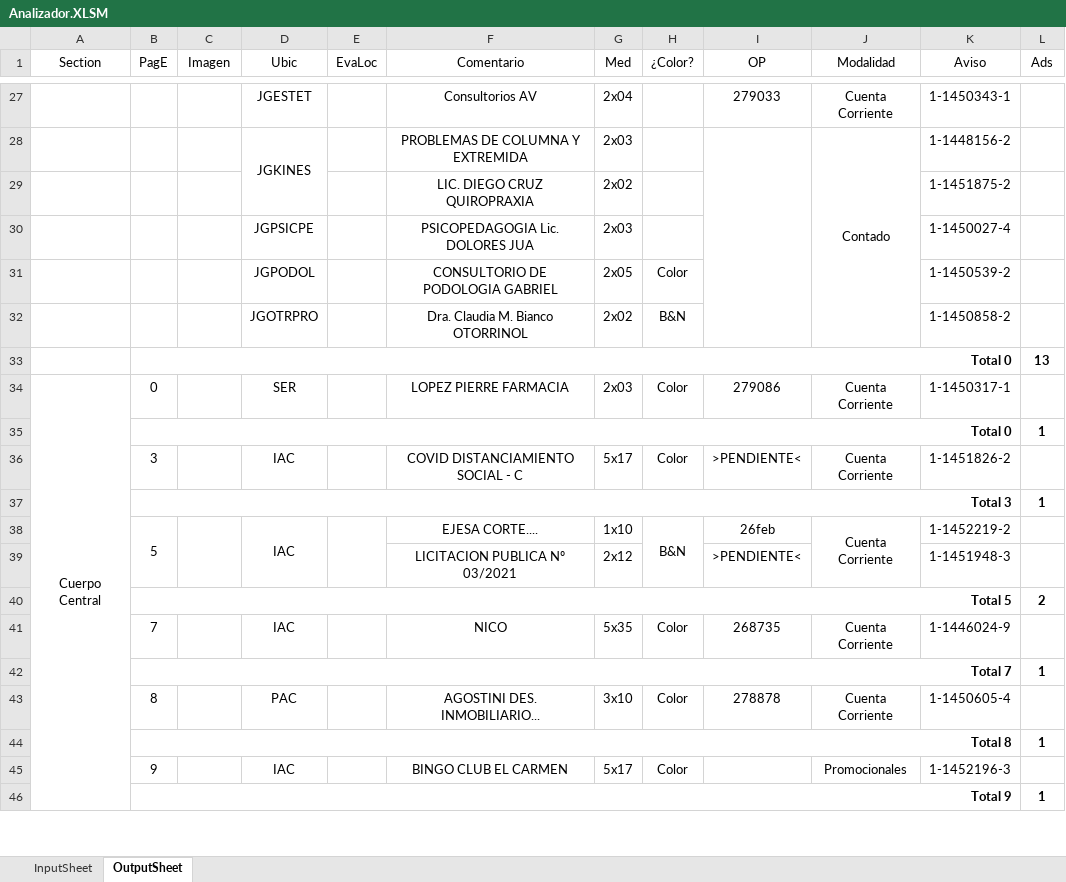
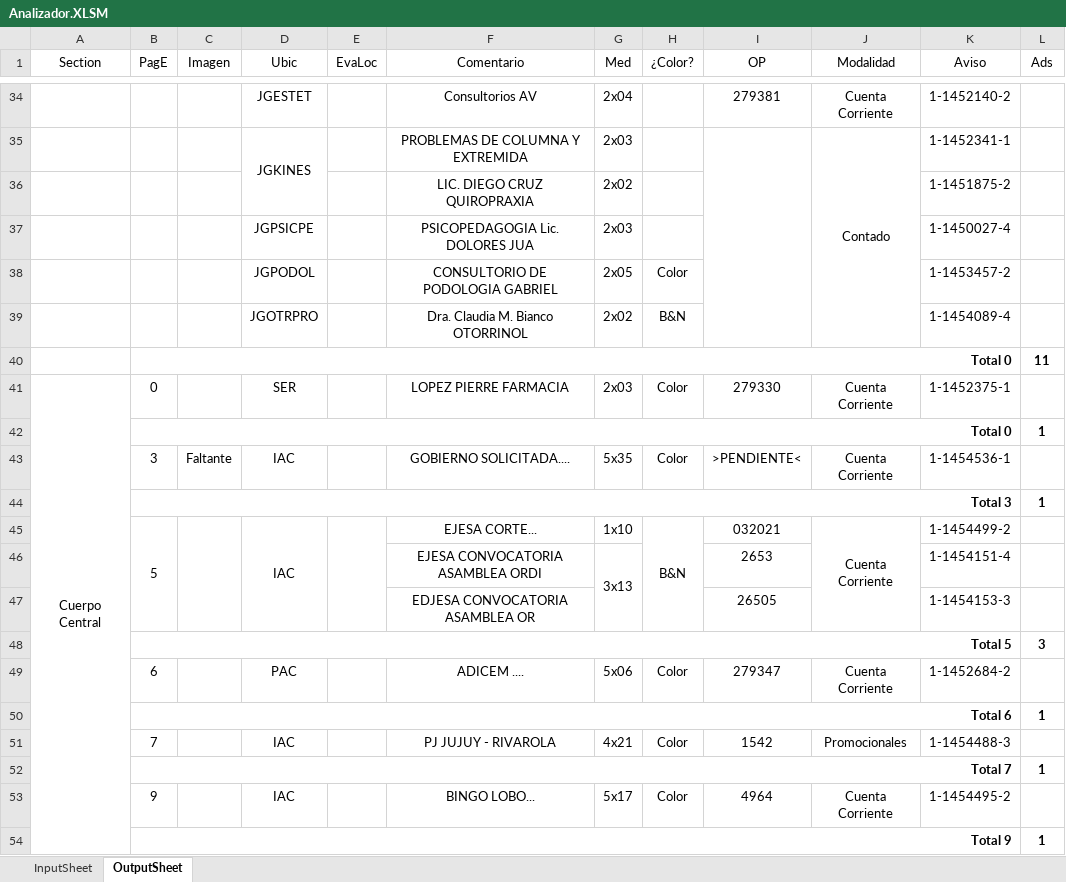
Before and after one commit to zherar7ordoya/MSExcel-Analizador, an Excel workbook: Analizador.XLSM, sheet OutputSheet, drawn as a sheet; only a part is shown, gaps mark what is left out; values as stored, in another font and other column widths than the file's, no borders; conditional formats not drawn; removed rows and columns are numbered as before the commit, all else as after; the diff covers the shown part only; the diff names each change by its address in the sheet, - before the commit and + after, or states it on an @@ line.

```diff
--- a/Analizador.XLSM (sheet OutputSheet)
+++ b/Analizador.XLSM (sheet OutputSheet)
-I34 (OP): 279033
+I34 (OP): 279381
-K34 (Aviso): 1-1450343-1
+K34 (Aviso): 1-1452140-2
-K35 (Aviso): 1-1448156-2
+K35 (Aviso): 1-1452341-1
-K38 (Aviso): 1-1450539-2
+K38 (Aviso): 1-1453457-2
-K39 (Aviso): 1-1450858-2
+K39 (Aviso): 1-1454089-4
-L40 (Ads): 13
+L40 (Ads): 11
-I41 (OP): 279086
+I41 (OP): 279330
-K41 (Aviso): 1-1450317-1
+K41 (Aviso): 1-1452375-1
-C43 (Imagen): (empty)
+C43 (Imagen): Faltante
-F43 (Comentario): COVID DISTANCIAMIENTO SOCIAL - C
+F43 (Comentario): GOBIERNO SOLICITADA....
-G43 (Med): 5x17
+G43 (Med): 5x35
-K43 (Aviso): 1-1451826-2
+K43 (Aviso): 1-1454536-1
-F45 (Comentario): EJESA CORTE....
+F45 (Comentario): EJESA CORTE...
-I45 (OP): 26feb
+I45 (OP): 032021
-K45 (Aviso): 1-1452219-2
+K45 (Aviso): 1-1454499-2
-row 39:  |  |  |  |  | LICITACION PUBLICA Nº 03/2021 | 2x12 |  | >PENDIENTE< |  | 1-1451948-3 | 1
-row 40:  | Total 5 |  |  |  |  |  |  |  |  |  | 2
-row 41:  | 7 |  | IAC |  | NICO | 5x35 | Color | 268735 | Cuenta Corriente | 1-1446024-9 | 1
+row 46:  |  |  |  |  | EJESA CONVOCATORIA ASAMBLEA ORDI | 3x13 |  | 2653 |  | 1-1454151-4 | 1
+row 47:  |  |  |  |  | EDJESA CONVOCATORIA ASAMBLEA OR |  |  | 26505 |  | 1-1454153-3 | 1
+row 48:  | Total 5 |  |  |  |  |  |  |  |  |  | 3
+row 49:  | 6 |  | PAC |  | ADICEM .... | 5x06 | Color | 279347 | Cuenta Corriente | 1-1452684-2 | 1
+row 50:  | Total 6 |  |  |  |  |  |  |  |  |  | 1
+row 51:  | 7 |  | IAC |  | PJ JUJUY - RIVAROLA | 4x21 | Color | 1542 | Promocionales | 1-1454488-3 | 1
-row 43:  | 8 |  | PAC |  | AGOSTINI DES. INMOBILIARIO... | 3x10 | Color | 278878 | Cuenta Corriente | 1-1450605-4 | 1
-row 44:  | Total 8 |  |  |  |  |  |  |  |  |  | 1
-F53 (Comentario): BINGO CLUB EL CARMEN
+F53 (Comentario): BINGO LOBO...
-I53 (OP): (empty)
+I53 (OP): 4964
-J53 (Modalidad): Promocionales
+J53 (Modalidad): Cuenta Corriente
-K53 (Aviso): 1-1452196-3
+K53 (Aviso): 1-1454495-2
```
Also changed, not shown: 63 added rows, 95 removed rows, 134 edited cells and merged cells elsewhere in this sheet, sheet InputSheet, 18 other files.
